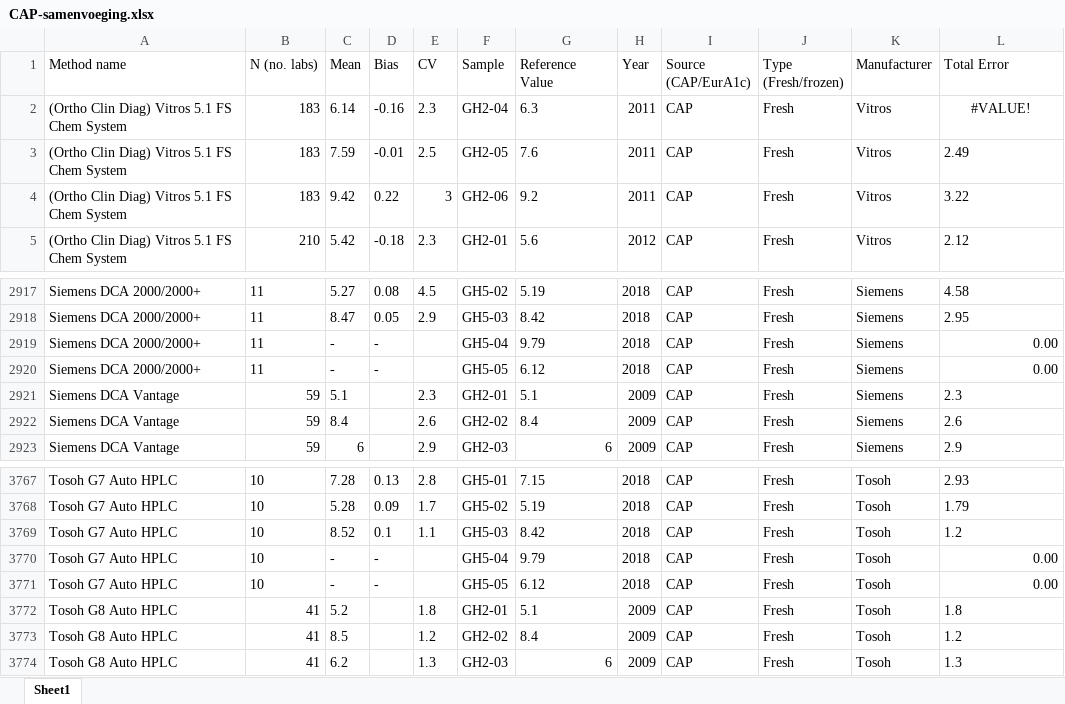
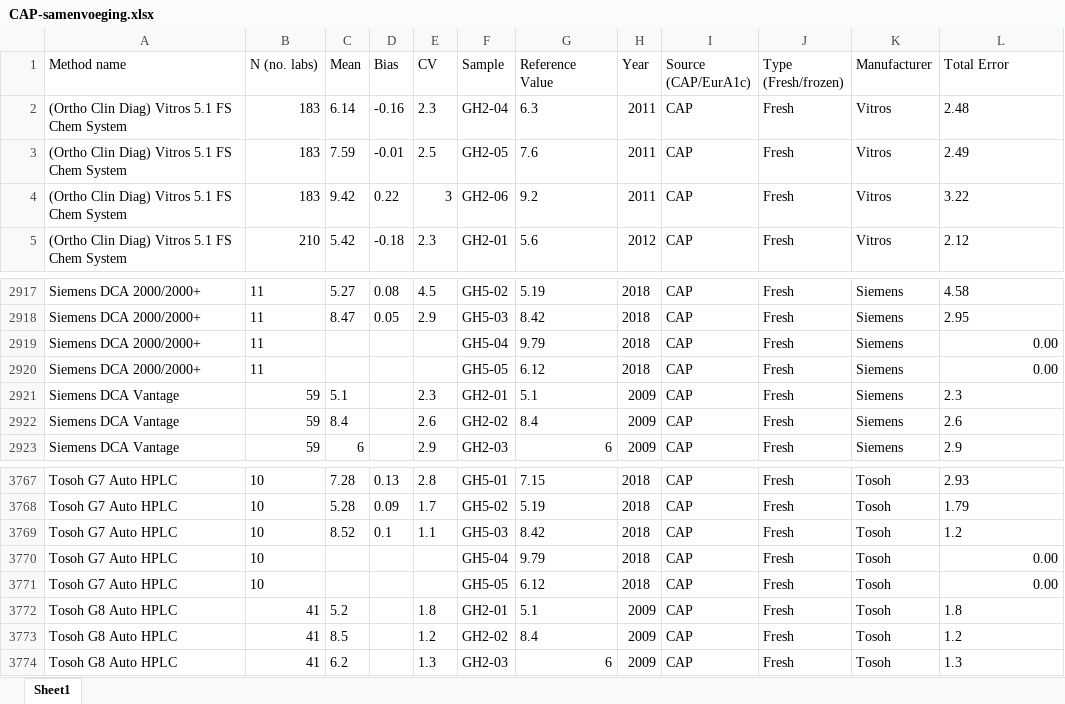
Before and after one commit to DSa-HbA1c/CAP-data, an Excel workbook: CAP-samenvoeging.xlsx, sheet Sheet1, drawn as a sheet; only a part is shown, gaps mark what is left out; values as stored, in another font and other column widths than the file's, no borders; table styles not drawn; the diff names each change by its address in the sheet, - before the commit and + after, or states it on an @@ line.

Commit message:
removed - in bias column

```diff
--- a/CAP-samenvoeging.xlsx (sheet Sheet1)
+++ b/CAP-samenvoeging.xlsx (sheet Sheet1)
-L2 (Total Error): #VALUE!
+L2 (Total Error): 2.48
-L2 alignment: center
+L2 alignment: left
-C2919:C2920 (Mean): -
+C2919:C2920 (Mean): (empty)
-D2919:D2920 (Bias): -
+D2919:D2920 (Bias): (empty)
-C3770:C3771 (Mean): -
+C3770:C3771 (Mean): (empty)
-D3770:D3771 (Bias): -
+D3770:D3771 (Bias): (empty)
```
